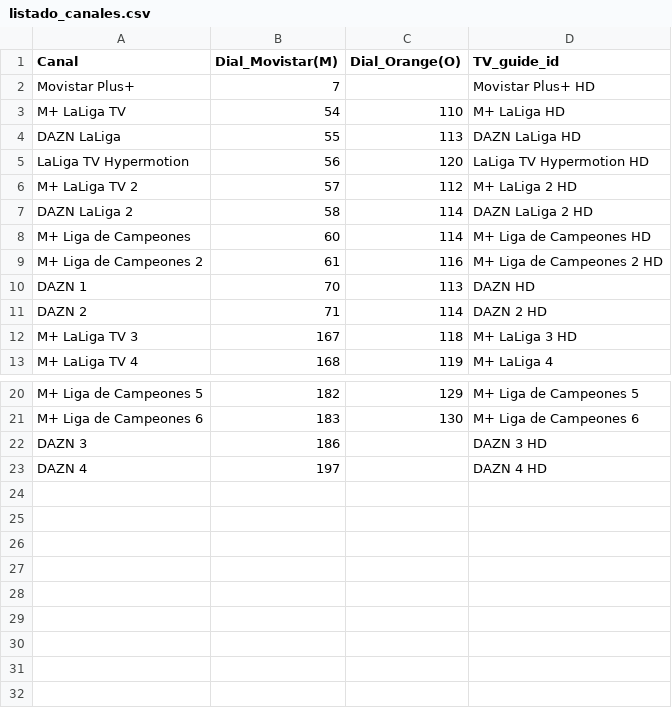
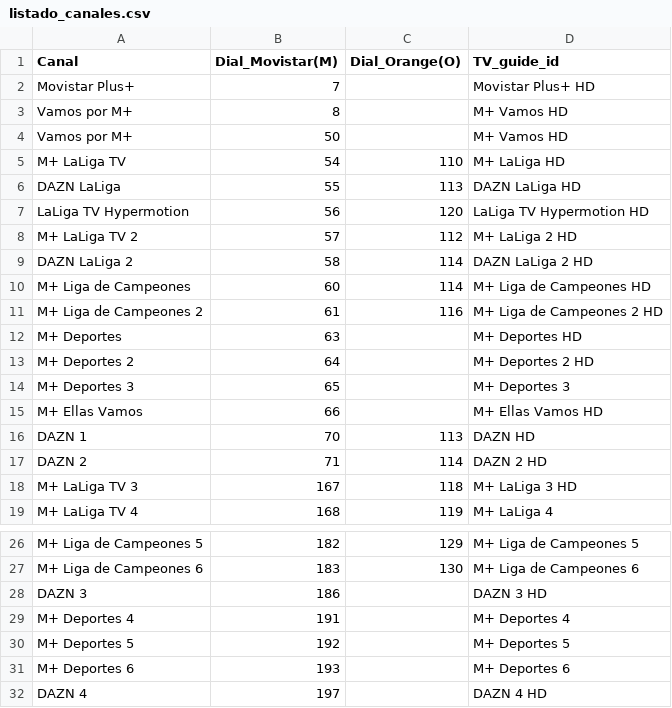
Before and after one commit to ezdakit/zukzeuk_listas, a CSV file: canales/listado_canales.csv, drawn as a sheet; only a part is shown, gaps mark what is left out; the diff names each change by its address in the sheet, - before the commit and + after, or states it on an @@ line.

Commit message:
Update listado_canales.csv with new channels

```diff
--- a/canales/listado_canales.csv
+++ b/canales/listado_canales.csv
+row 3: Vamos por M+ | 8 |  | M+ Vamos HD
+row 4: Vamos por M+ | 50 |  | M+ Vamos HD
+row 12: M+ Deportes | 63 |  | M+ Deportes HD
+row 13: M+ Deportes 2 | 64 |  | M+ Deportes 2 HD
+row 14: M+ Deportes 3 | 65 |  | M+ Deportes 3
+row 15: M+ Ellas Vamos | 66 |  | M+ Ellas Vamos HD
+row 29: M+ Deportes 4 | 191 |  | M+ Deportes 4
+row 30: M+ Deportes 5 | 192 |  | M+ Deportes 5
+row 31: M+ Deportes 6 | 193 |  | M+ Deportes 6
```
